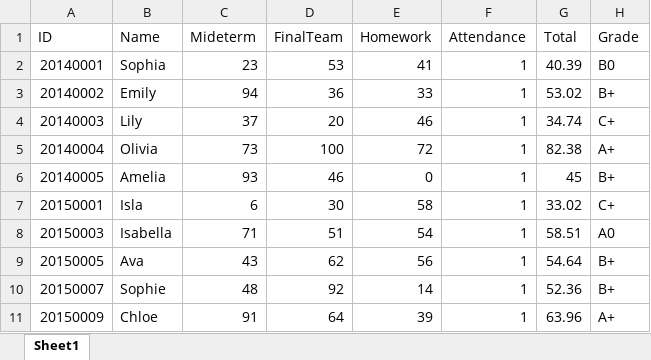
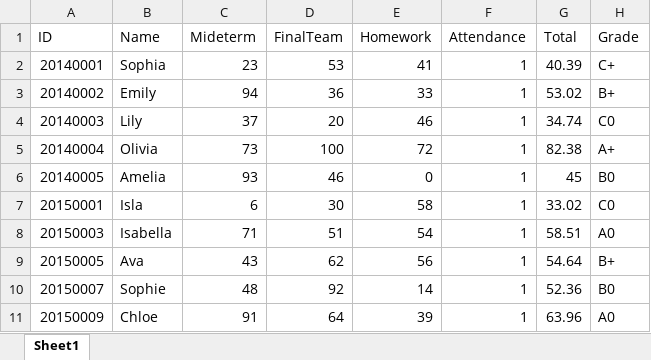
Before and after one commit to jiminseon/BigDataProcess, an Excel workbook: HW2/student.xlsx, sheet Sheet1, drawn as a sheet; values as stored, in another font and other column widths than the file's, no borders; the diff names each change by its address in the sheet, - before the commit and + after, or states it on an @@ line.

```diff
--- a/HW2/student.xlsx (sheet Sheet1)
+++ b/HW2/student.xlsx (sheet Sheet1)
-H2 (Grade): B0
+H2 (Grade): C+
-H4 (Grade): C+
+H4 (Grade): C0
-H6 (Grade): B+
+H6 (Grade): B0
-H7 (Grade): C+
+H7 (Grade): C0
-H10 (Grade): B+
+H10 (Grade): B0
-H11 (Grade): A+
+H11 (Grade): A0
```
Also changed, not shown: 2 other files.
